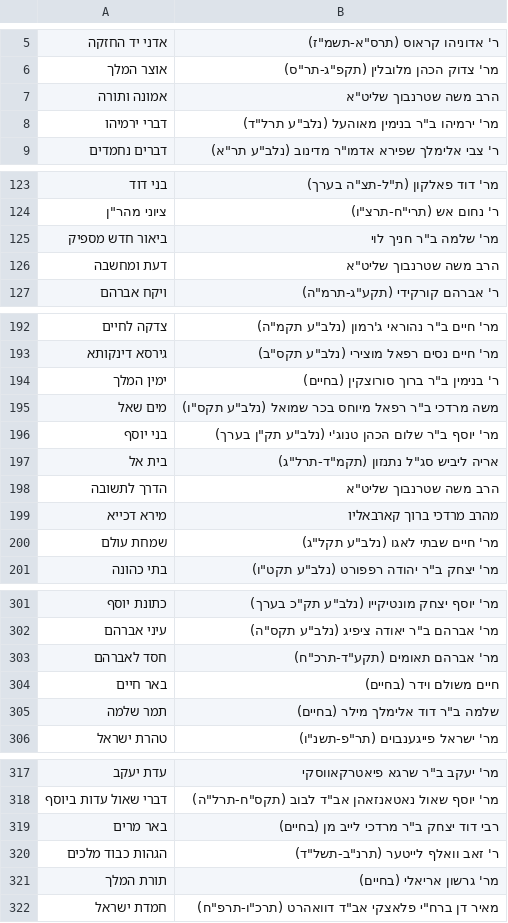
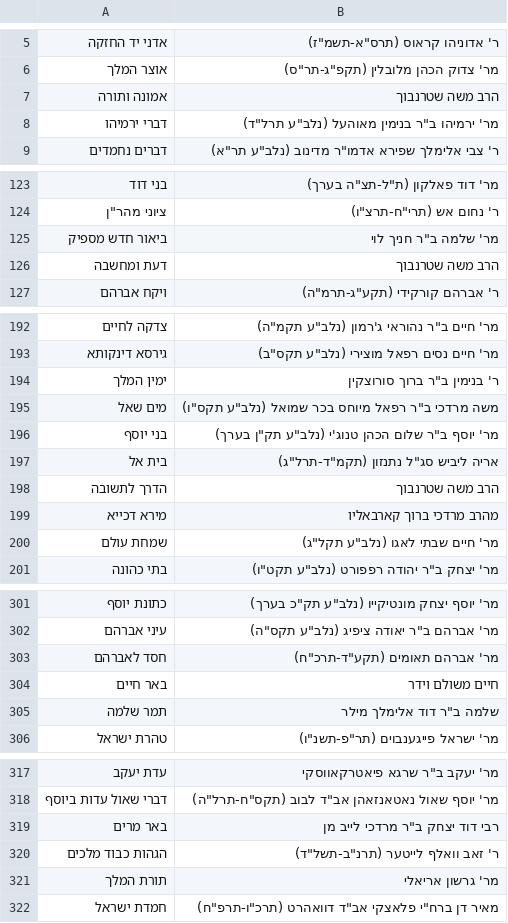
Before and after one commit to Bshlomecha/otzaria-library, a CSV file: National-LibraryToOtzaria/סקריפטים/books_rambam.csv, drawn as a sheet; only a part is shown, gaps mark what is left out; the diff covers the shown part only.

```diff
--- a/National-LibraryToOtzaria/סקריפטים/books_rambam.csv
+++ b/National-LibraryToOtzaria/סקריפטים/books_rambam.csv
@@ -6,3 +6,3 @@
 אוצר המלך,"מר' צדוק הכהן מלובלין (תקפ""ג-תר""ס)"
-אמונה ותורה,"הרב משה שטרנבוך שליט""א"
+אמונה ותורה,"הרב משה שטרנבוך"
 דברי ירמיהו,"מר' ירמיהו ב""ר בנימין מאוהעל (נלב""ע תרל""ד)"
@@ -125,3 +125,3 @@
 ביאור חדש מספיק,"מר' שלמה ב""ר חניך לוי"
-דעת ומחשבה,"הרב משה שטרנבוך שליט""א"
+דעת ומחשבה,"הרב משה שטרנבוך"
 ויקח אברהם,"ר' אברהם קורקידי (תקע""ג-תרמ""ה)"
@@ -193,3 +193,3 @@
 גירסא דינקותא,"מר' חיים נסים רפאל מוצירי (נלב""ע תקס""ב)"
-ימין המלך,"ר' בנימין ב""ר ברוך סורוצקין (בחיים)"
+ימין המלך,"ר' בנימין ב""ר ברוך סורוצקין"
 מים שאל,"משה מרדכי ב""ר רפאל מיוחס בכר שמואל (נלב""ע תקס""ו)"
@@ -197,3 +197,3 @@
 בית אל,"אריה ליביש סג""ל נתנזון (תקמ""ד-תרל""ג)"
-הדרך לתשובה,"הרב משה שטרנבוך שליט""א"
+הדרך לתשובה,"הרב משה שטרנבוך"
 מירא דכייא,מהרב מרדכי ברוך קארבאליו
@@ -303,4 +303,4 @@
 חסד לאברהם,"מר' אברהם תאומים (תקע""ד-תרכ""ח)"
-באר חיים,חיים משולם וידר (בחיים)
-תמר שלמה,"שלמה ב""ר דוד אלימלך מילר (בחיים)"
+באר חיים,חיים משולם וידר
+תמר שלמה,"שלמה ב""ר דוד אלימלך מילר"
 טהרת ישראל,"מר' ישראל פייגענבוים (תר""פ-תשנ""ו)"
@@ -318,5 +318,5 @@
 דברי שאול עדות ביוסף,"מר' יוסף שאול נאטאנזאהן אב""ד לבוב (תקס""ח-תרל""ה)"
-באר מרים,"רבי דוד יצחק ב""ר מרדכי לייב מן (בחיים)"
+באר מרים,"רבי דוד יצחק ב""ר מרדכי לייב מן"
 הגהות כבוד מלכים,"ר' זאב וואלף לייטער (תרנ""ב-תשל""ד)"
-תורת המלך,מר' גרשון אריאלי (בחיים)
+תורת המלך,מר' גרשון אריאלי
 חמדת ישראל,"מאיר דן ברח""י פלאצקי אב""ד דוואהרט (תרכ""ו-תרפ""ח)"
```
Also changed, not shown: 5 edited cells elsewhere in this file, 7 other files.
